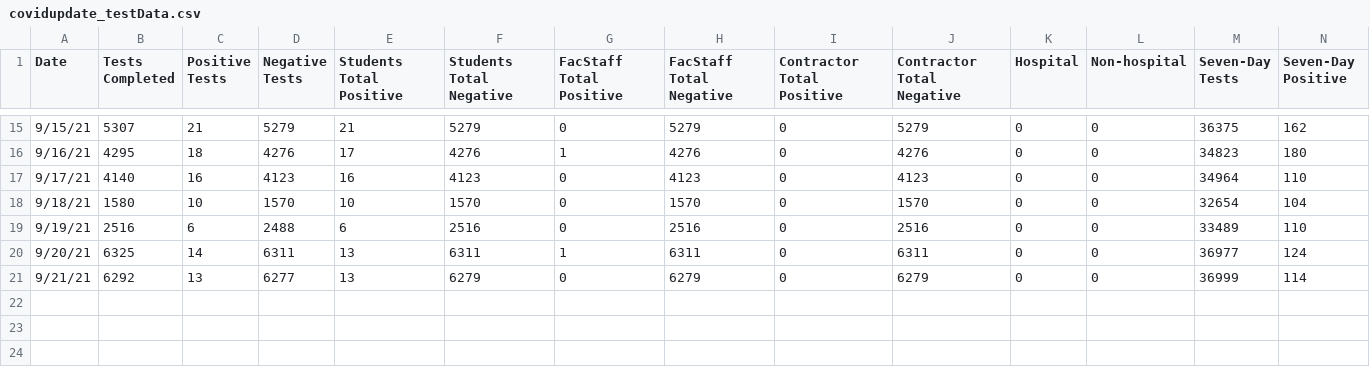
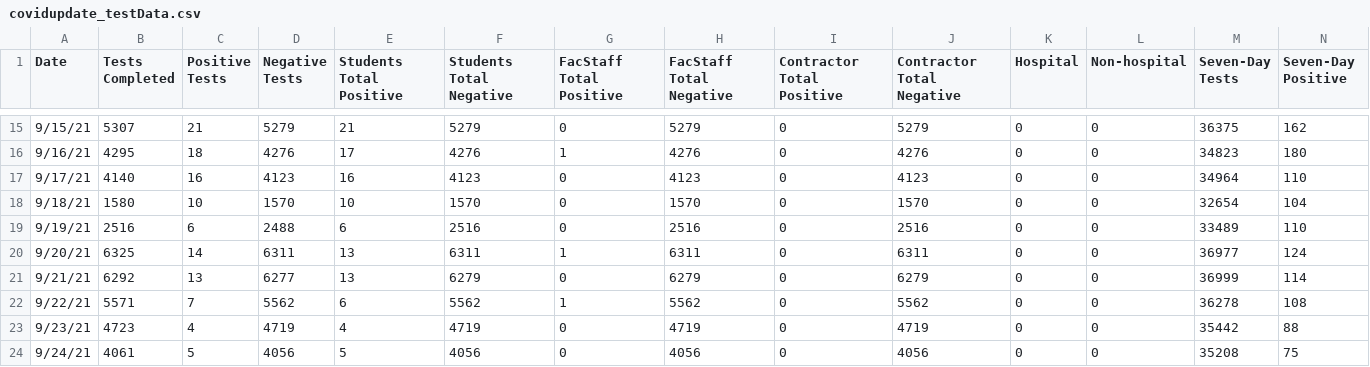
Before and after one commit to esomo22e/covid-dashboard, a CSV file: public/datasets/covidupdate_testData.csv, drawn as a sheet; only a part is shown, gaps mark what is left out; rows hold the shown columns only; the diff names each change by its address in the sheet, - before the commit and + after, or states it on an @@ line.

```diff
--- a/public/datasets/covidupdate_testData.csv
+++ b/public/datasets/covidupdate_testData.csv
+row 22: 9/22/21 | 5571 | 7 | 5562 | 6 | 5562 | 1 | 5562 | 0 | 5562 | 0 | 0 | 36278 | 108
+row 23: 9/23/21 | 4723 | 4 | 4719 | 4 | 4719 | 0 | 4719 | 0 | 4719 | 0 | 0 | 35442 | 88
+row 24: 9/24/21 | 4061 | 5 | 4056 | 5 | 4056 | 0 | 4056 | 0 | 4056 | 0 | 0 | 35208 | 75
```
